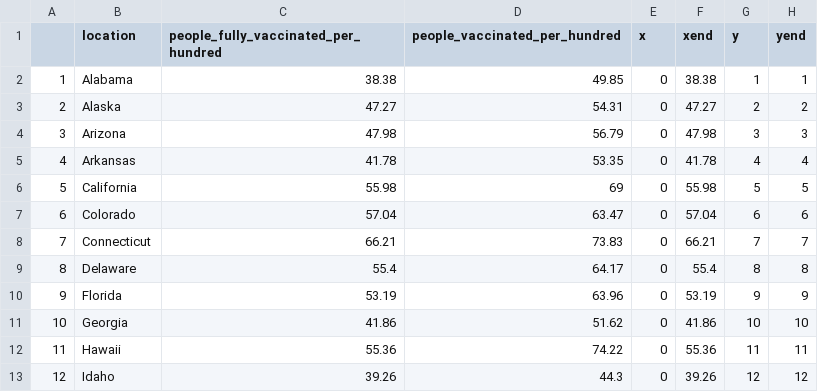
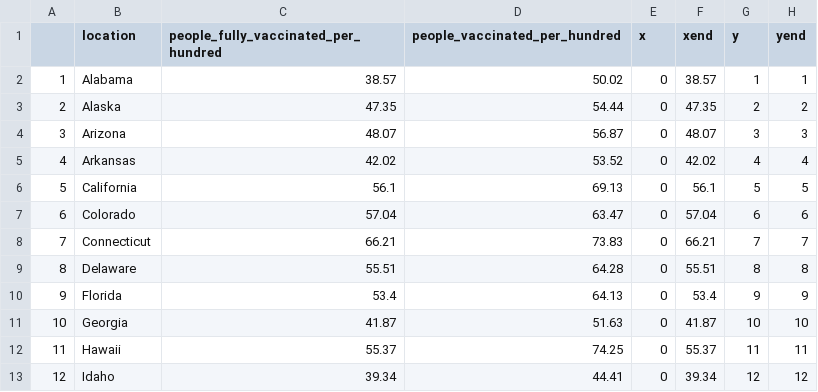
Before and after one commit to codecreative/immunityunity, a CSV file: data/pct-vax.csv, drawn as a sheet; only a part is shown; the diff covers the shown part only.

```diff
--- a/data/pct-vax.csv
+++ b/data/pct-vax.csv
@@ -1,13 +1,13 @@
 "","location","people_fully_vaccinated_per_hundred","people_vaccinated_per_hundred","x","xend","y","yend"
-"1","Alabama",38.38,49.85,0,38.38,1,1
-"2","Alaska",47.27,54.31,0,47.27,2,2
-"3","Arizona",47.98,56.79,0,47.98,3,3
-"4","Arkansas",41.78,53.35,0,41.78,4,4
-"5","California",55.98,69,0,55.98,5,5
+"1","Alabama",38.57,50.02,0,38.57,1,1
+"2","Alaska",47.35,54.44,0,47.35,2,2
+"3","Arizona",48.07,56.87,0,48.07,3,3
+"4","Arkansas",42.02,53.52,0,42.02,4,4
+"5","California",56.1,69.13,0,56.1,5,5
 "6","Colorado",57.04,63.47,0,57.04,6,6
 "7","Connecticut",66.21,73.83,0,66.21,7,7
-"8","Delaware",55.4,64.17,0,55.4,8,8
-"9","Florida",53.19,63.96,0,53.19,9,9
-"10","Georgia",41.86,51.62,0,41.86,10,10
-"11","Hawaii",55.36,74.22,0,55.36,11,11
-"12","Idaho",39.26,44.3,0,39.26,12,12
+"8","Delaware",55.51,64.28,0,55.51,8,8
+"9","Florida",53.4,64.13,0,53.4,9,9
+"10","Georgia",41.87,51.63,0,41.87,10,10
+"11","Hawaii",55.37,74.25,0,55.37,11,11
+"12","Idaho",39.34,44.41,0,39.34,12,12
```
Also changed, not shown: 101 edited cells elsewhere in this file.
